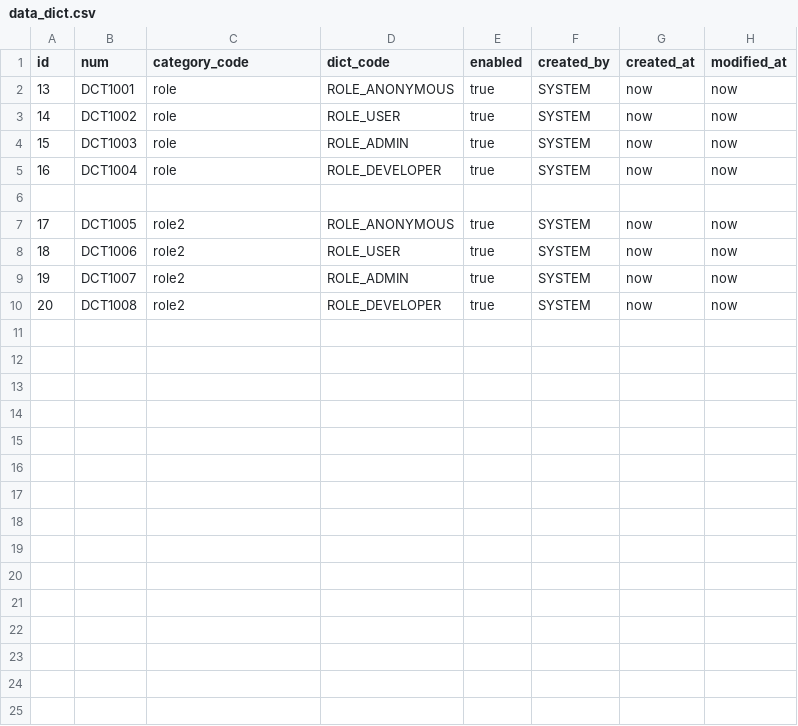
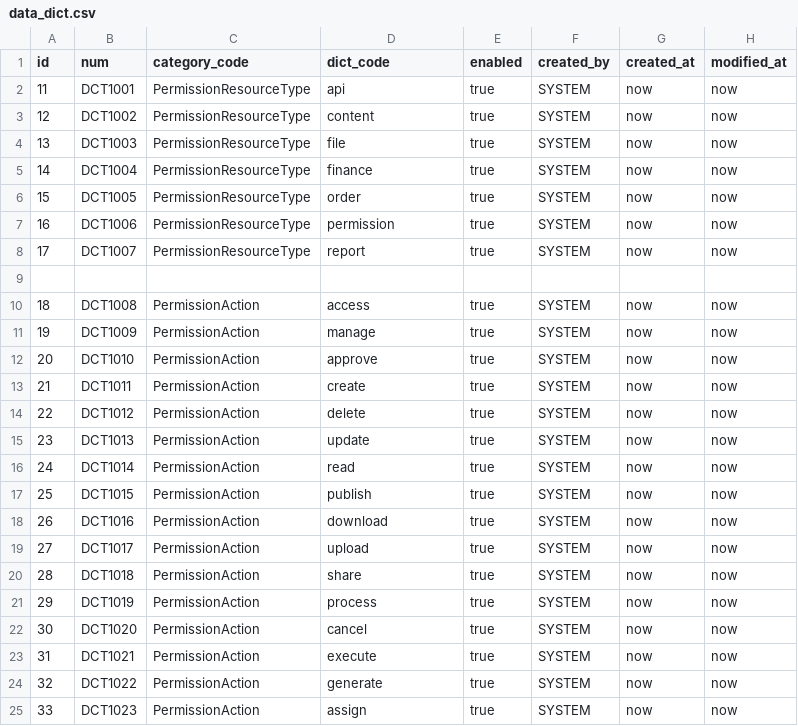
Before and after one commit to pm6422/luix-passport, a CSV file: luix-passport-server/src/main/resources/config/liquibase/data/data_dict.csv, drawn as a sheet; removed rows and columns are numbered as before the commit, all else as after; the diff names each change by its address in the sheet, - before the commit and + after, or states it on an @@ line.

```diff
--- a/luix-passport-server/src/main/resources/config/liquibase/data/data_dict.csv
+++ b/luix-passport-server/src/main/resources/config/liquibase/data/data_dict.csv
@@ column A (id) renumbered between rows 2 and 10 @@
-C2:C5 (category_code): role
+C2:C5 (category_code): PermissionResourceType
-D2 (dict_code): ROLE_ANONYMOUS
+D2 (dict_code): api
-D3 (dict_code): ROLE_USER
+D3 (dict_code): content
-D4 (dict_code): ROLE_ADMIN
+D4 (dict_code): file
-D5 (dict_code): ROLE_DEVELOPER
+D5 (dict_code): finance
+row 6: 15 | DCT1005 | PermissionResourceType | order | true | SYSTEM | now | now
+row 7: 16 | DCT1006 | PermissionResourceType | permission | true | SYSTEM | now | now
+row 8: 17 | DCT1007 | PermissionResourceType | report | true | SYSTEM | now | now
-row 7: 17 | DCT1005 | role2 | ROLE_ANONYMOUS | true | SYSTEM | now | now
-row 8: 18 | DCT1006 | role2 | ROLE_USER | true | SYSTEM | now | now
-row 9: 19 | DCT1007 | role2 | ROLE_ADMIN | true | SYSTEM | now | now
-C10 (category_code): role2
+C10 (category_code): PermissionAction
-D10 (dict_code): ROLE_DEVELOPER
+D10 (dict_code): access
+row 11: 19 | DCT1009 | PermissionAction | manage | true | SYSTEM | now | now
+row 12: 20 | DCT1010 | PermissionAction | approve | true | SYSTEM | now | now
+row 13: 21 | DCT1011 | PermissionAction | create | true | SYSTEM | now | now
+row 14: 22 | DCT1012 | PermissionAction | delete | true | SYSTEM | now | now
+row 15: 23 | DCT1013 | PermissionAction | update | true | SYSTEM | now | now
+row 16: 24 | DCT1014 | PermissionAction | read | true | SYSTEM | now | now
+row 17: 25 | DCT1015 | PermissionAction | publish | true | SYSTEM | now | now
+row 18: 26 | DCT1016 | PermissionAction | download | true | SYSTEM | now | now
+row 19: 27 | DCT1017 | PermissionAction | upload | true | SYSTEM | now | now
+row 20: 28 | DCT1018 | PermissionAction | share | true | SYSTEM | now | now
+row 21: 29 | DCT1019 | PermissionAction | process | true | SYSTEM | now | now
+row 22: 30 | DCT1020 | PermissionAction | cancel | true | SYSTEM | now | now
+row 23: 31 | DCT1021 | PermissionAction | execute | true | SYSTEM | now | now
+row 24: 32 | DCT1022 | PermissionAction | generate | true | SYSTEM | now | now
+row 25: 33 | DCT1023 | PermissionAction | assign | true | SYSTEM | now | now
```
Also changed, not shown: 9 other files.
